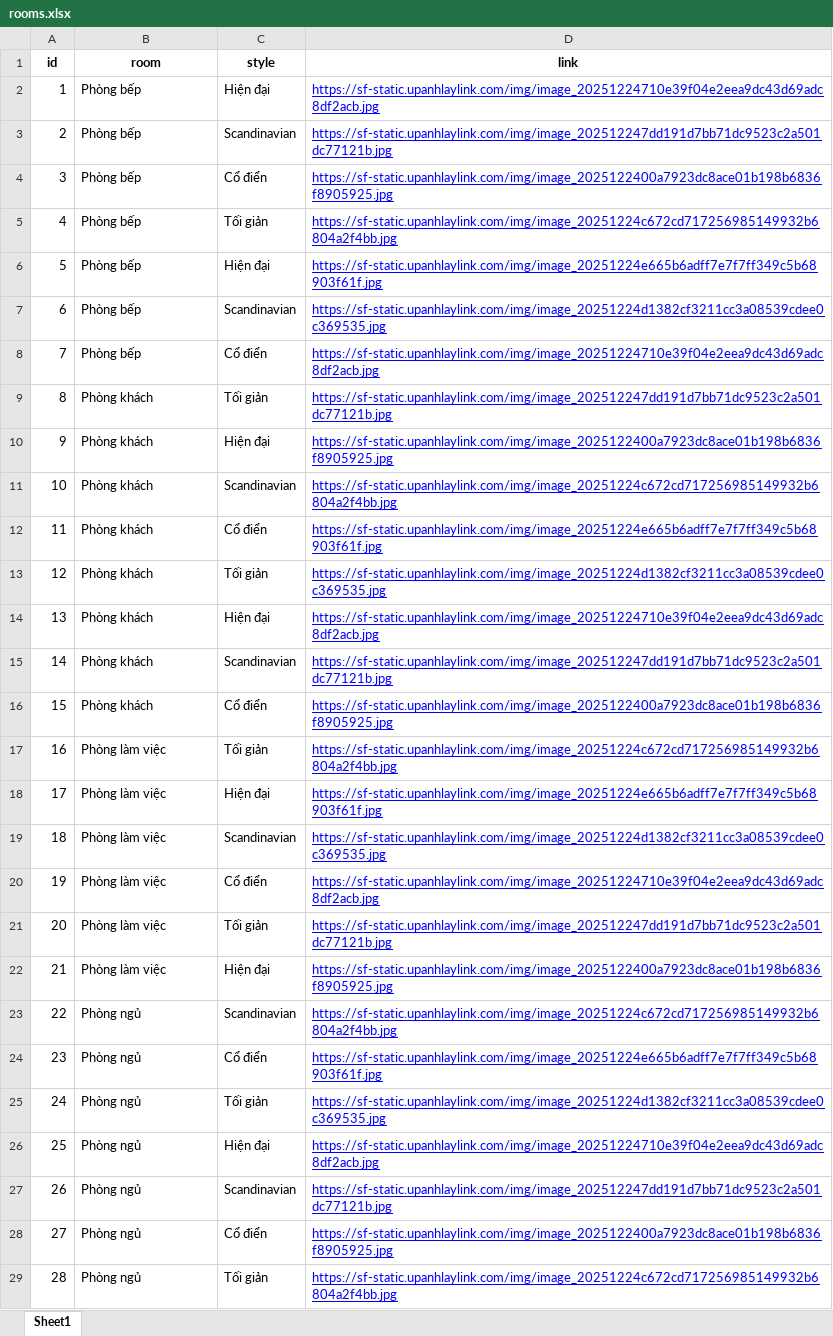
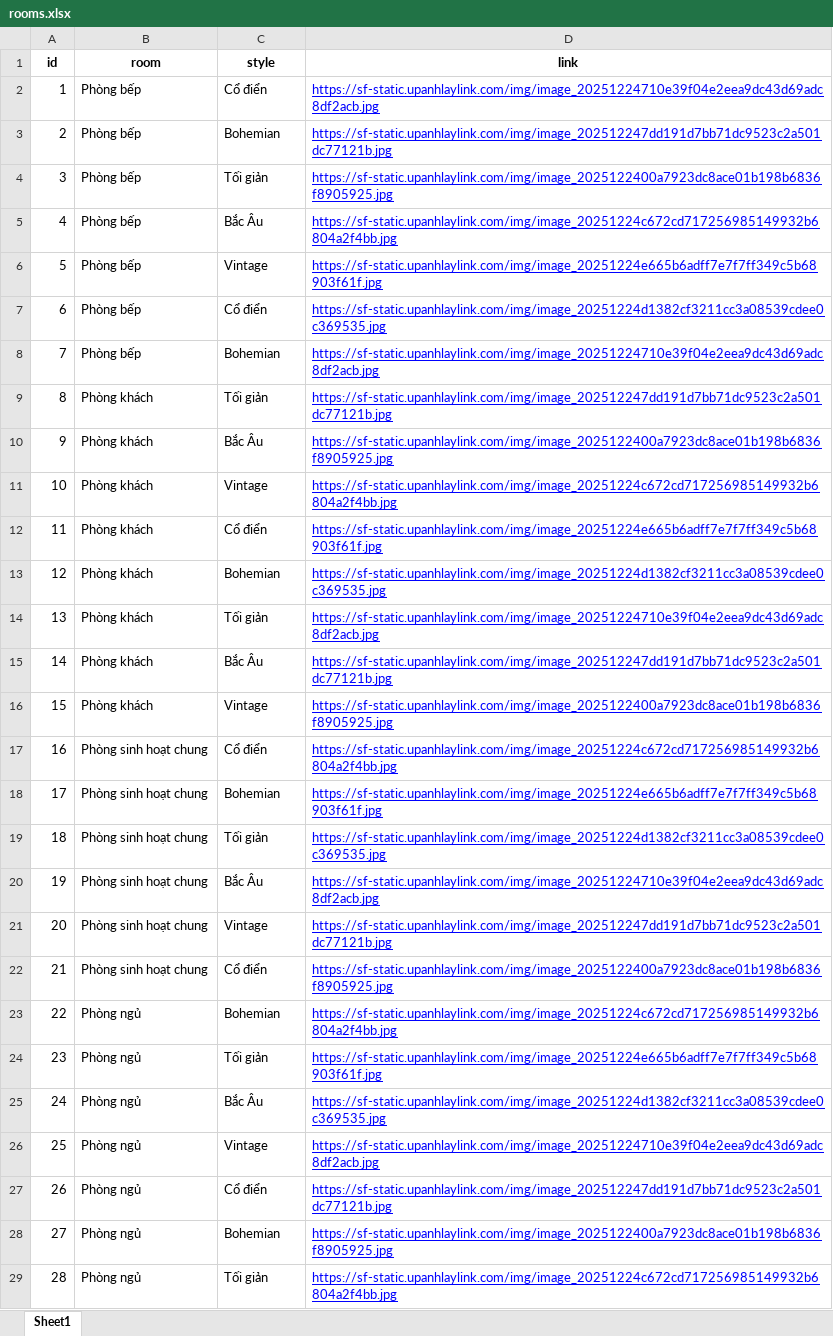
Before and after one commit to dsqt99/thu-tham-online, an Excel workbook: demo_excel/rooms.xlsx, sheet Sheet1, drawn as a sheet; values as stored, in another font and other column widths than the file's, no borders; the diff names each change by its address in the sheet, - before the commit and + after, or states it on an @@ line.

Commit message:
chore: remove temporary Excel lock file and update rooms.xlsx

```diff
--- a/demo_excel/rooms.xlsx (sheet Sheet1)
+++ b/demo_excel/rooms.xlsx (sheet Sheet1)
-C2 (style): Hiện đại
+C2 (style): Cổ điển
-C3 (style): Scandinavian
+C3 (style): Bohemian
-C4 (style): Cổ điển
+C4 (style): Tối giản
-C5 (style): Tối giản
+C5 (style): Bắc Âu
-C6 (style): Hiện đại
+C6 (style): Vintage
-C7 (style): Scandinavian
+C7 (style): Cổ điển
-C8 (style): Cổ điển
+C8 (style): Bohemian
-C10 (style): Hiện đại
+C10 (style): Bắc Âu
-C11 (style): Scandinavian
+C11 (style): Vintage
-C13 (style): Tối giản
+C13 (style): Bohemian
-C14 (style): Hiện đại
+C14 (style): Tối giản
-C15 (style): Scandinavian
+C15 (style): Bắc Âu
-C16 (style): Cổ điển
+C16 (style): Vintage
-B17:B22 (room): Phòng làm việc
+B17:B22 (room): Phòng sinh hoạt chung
-C17 (style): Tối giản
+C17 (style): Cổ điển
-C18 (style): Hiện đại
+C18 (style): Bohemian
-C19 (style): Scandinavian
+C19 (style): Tối giản
-C20 (style): Cổ điển
+C20 (style): Bắc Âu
-C21 (style): Tối giản
+C21 (style): Vintage
-C22 (style): Hiện đại
+C22 (style): Cổ điển
-C23 (style): Scandinavian
+C23 (style): Bohemian
-C24 (style): Cổ điển
+C24 (style): Tối giản
-C25 (style): Tối giản
+C25 (style): Bắc Âu
-C26 (style): Hiện đại
+C26 (style): Vintage
-C27 (style): Scandinavian
+C27 (style): Cổ điển
-C28 (style): Cổ điển
+C28 (style): Bohemian
```
Also changed, not shown: 1 other file.
